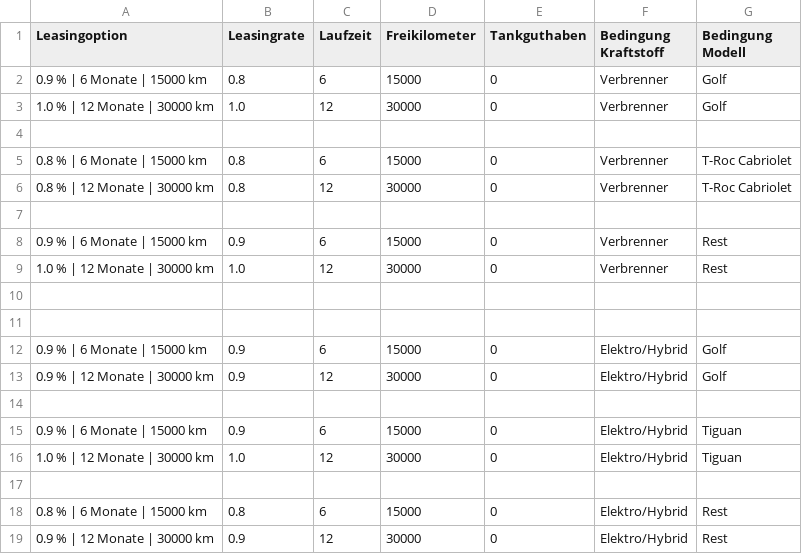
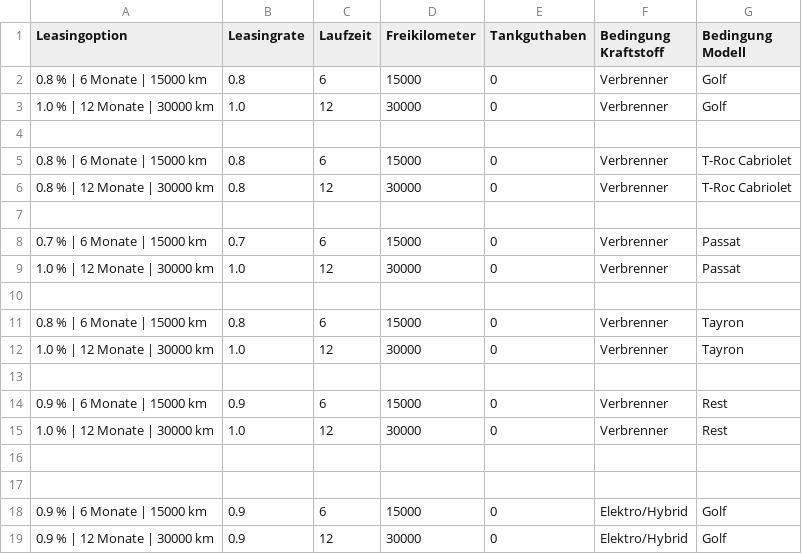
Before and after one commit to CBechert/leasing_rechner, a CSV file: data/processed/leasing.csv, drawn as a sheet; only a part is shown; the shorter side is filled out with more unchanged rows.

Commit message:
optische anpassungen; leasing.csv aktualisiert

```diff
--- a/data/processed/leasing.csv
+++ b/data/processed/leasing.csv
@@ -1,3 +1,3 @@
 Leasingoption;Leasingrate;Laufzeit;Freikilometer;Tankguthaben;Bedingung Kraftstoff;Bedingung Modell
-0.9 % | 6 Monate  | 15000 km;0.8;6;15000;0;Verbrenner;Golf
+0.8 % | 6 Monate  | 15000 km;0.8;6;15000;0;Verbrenner;Golf
 1.0 % | 12 Monate  | 30000 km;1.0;12;30000;0;Verbrenner;Golf
@@ -6,2 +6,8 @@ Leasingoption;Leasingrate;Laufzeit;Freikilometer;Tankguthaben;Bedingung Kraftsto
 0.8 % | 12 Monate  | 30000 km;0.8;12;30000;0;Verbrenner;T-Roc Cabriolet
+
+0.7 % | 6 Monate  | 15000 km;0.7;6;15000;0;Verbrenner;Passat
+1.0 % | 12 Monate  | 30000 km;1.0;12;30000;0;Verbrenner;Passat
+
+0.8 % | 6 Monate  | 15000 km;0.8;6;15000;0;Verbrenner;Tayron
+1.0 % | 12 Monate  | 30000 km;1.0;12;30000;0;Verbrenner;Tayron
 
```
Also changed, not shown: 3 other files.
